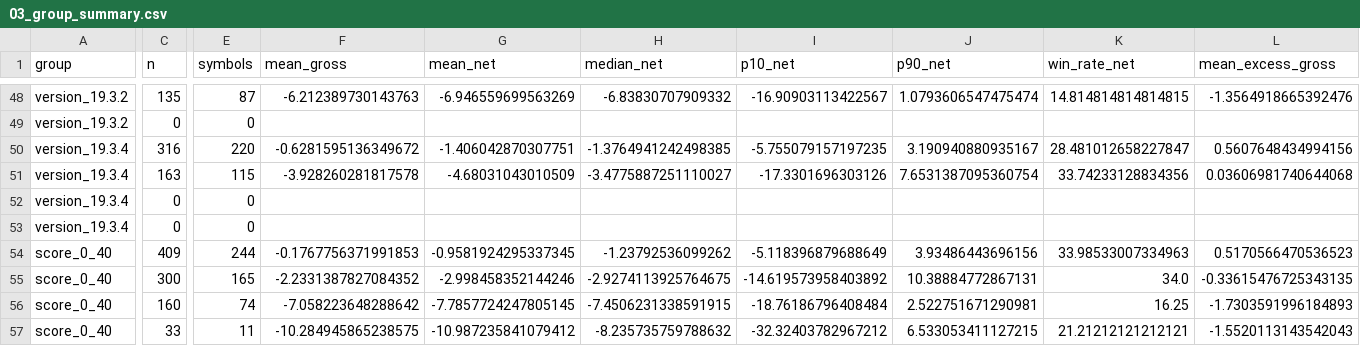
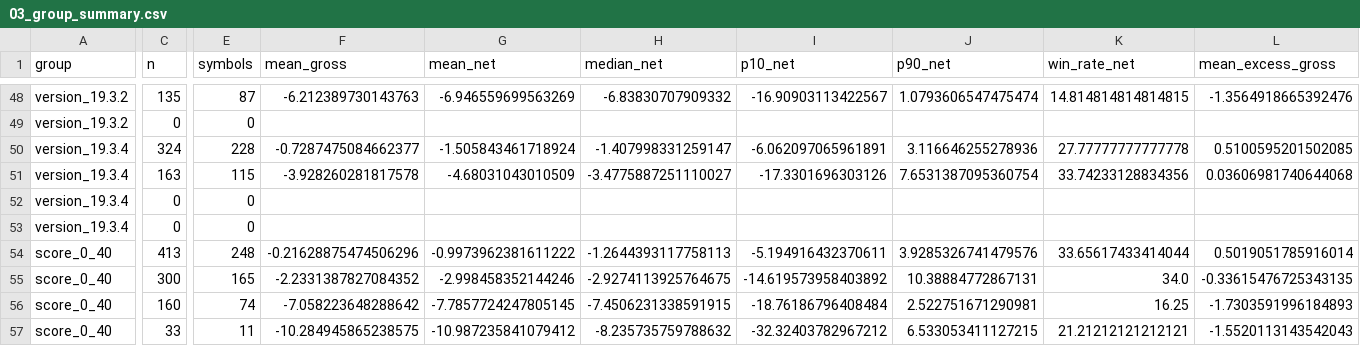
Before and after one commit to flyree140/GPT_stocklab, a CSV file: data/evaluation/03_group_summary.csv, drawn as a sheet; only a part is shown, gaps mark what is left out; the diff covers the shown part only; the diff names each change by its address in the sheet, - before the commit and + after, or states it on an @@ line.

```diff
--- a/data/evaluation/03_group_summary.csv
+++ b/data/evaluation/03_group_summary.csv
-C50 (n): 316
+C50 (n): 324
-E50 (symbols): 220
+E50 (symbols): 228
-F50 (mean_gross): -0.6281595136349672
+F50 (mean_gross): -0.7287475084662377
-G50 (mean_net): -1.406042870307751
+G50 (mean_net): -1.505843461718924
-H50 (median_net): -1.3764941242498385
+H50 (median_net): -1.407998331259147
-I50 (p10_net): -5.755079157197235
+I50 (p10_net): -6.062097065961891
-J50 (p90_net): 3.190940880935167
+J50 (p90_net): 3.116646255278936
-K50 (win_rate_net): 28.481012658227847
+K50 (win_rate_net): 27.77777777777778
-L50 (mean_excess_gross): 0.5607648434994156
+L50 (mean_excess_gross): 0.5100595201502085
-C54 (n): 409
+C54 (n): 413
-E54 (symbols): 244
+E54 (symbols): 248
-F54 (mean_gross): -0.1767756371991853
+F54 (mean_gross): -0.21628875474506296
-G54 (mean_net): -0.9581924295337345
+G54 (mean_net): -0.9973962381611222
-H54 (median_net): -1.23792536099262
+H54 (median_net): -1.2644393117758113
-I54 (p10_net): -5.118396879688649
+I54 (p10_net): -5.194916432370611
-J54 (p90_net): 3.93486443696156
+J54 (p90_net): 3.9285326741479576
-K54 (win_rate_net): 33.98533007334963
+K54 (win_rate_net): 33.65617433414044
-L54 (mean_excess_gross): 0.5170566470536523
+L54 (mean_excess_gross): 0.5019051785916014
```
Also changed, not shown: 59 edited cells elsewhere in this file, data/evaluation/05_unresolved_latest_signals.csv, 10 other files.
